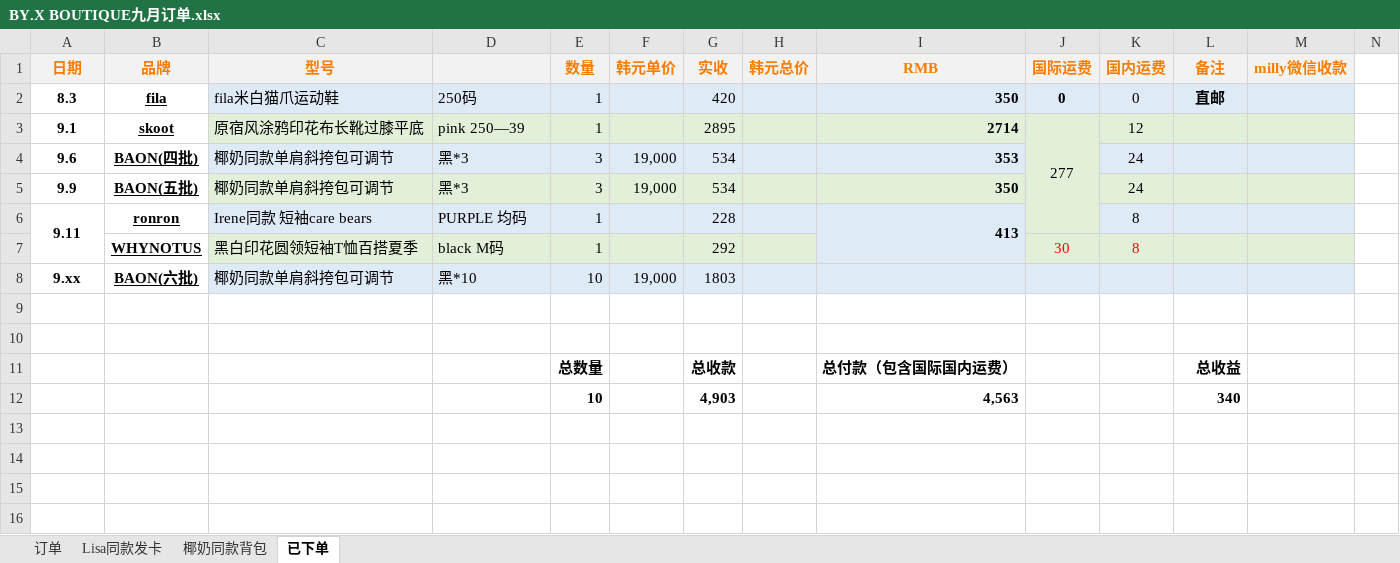
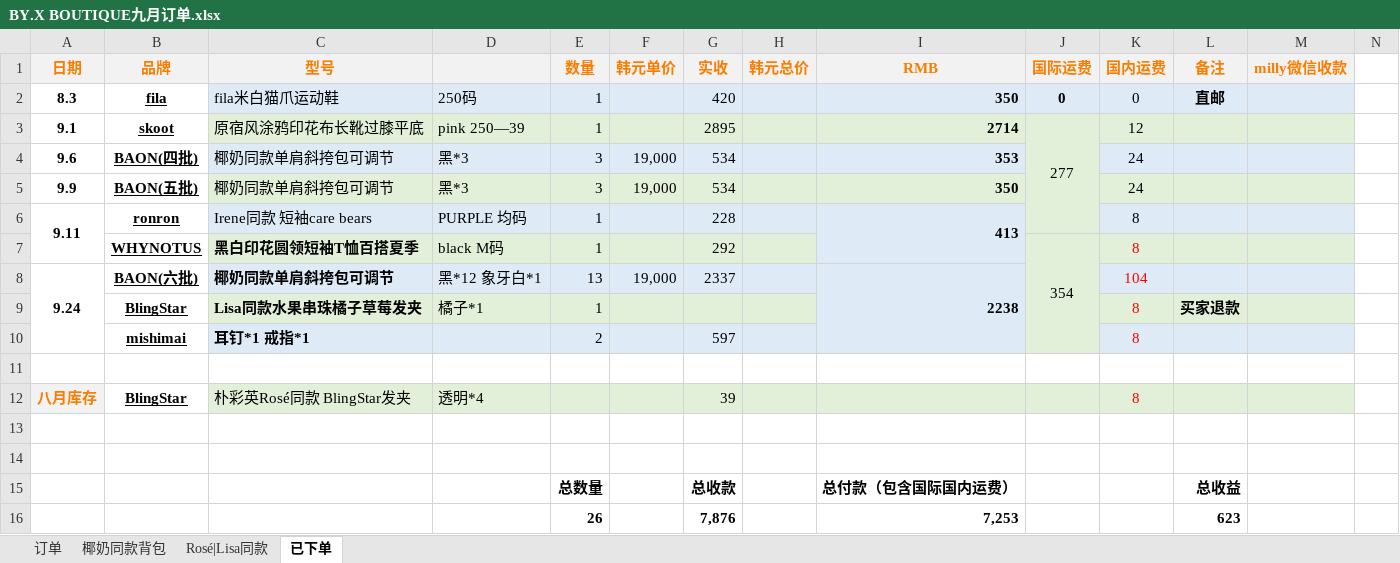
Before and after one commit to yukimi1212/404, an Excel workbook: BY.X BOUTIQUE九月订单.xlsx, sheet 已下单, drawn as a sheet; only a part is shown; values as stored, in another font and other column widths than the file's, no borders; table styles not drawn; removed rows and columns are numbered as before the commit, all else as after; rows hold the shown columns only; the diff names each change by its address in the sheet, - before the commit and + after, or states it on an @@ line.

```diff
--- a/BY.X BOUTIQUE九月订单.xlsx (sheet 已下单)
+++ b/BY.X BOUTIQUE九月订单.xlsx (sheet 已下单)
-sheet tab: Lisa同款发卡
+sheet tab: Rosé|Lisa同款
@@ sheet tab order changed: 订单 | 椰奶同款背包 | Rosé|Lisa同款 | 已下单 @@
-C7 bold: off
+C7 bold: on
-J7: 30
+J7: 354
-J7 text colour: #FF0000
+J7 text colour: black
+J7:J10 merged
+row 8: 9.24 | BAON(六批) | 椰奶同款单肩斜挎包可调节 | 黑*12 象牙白*1 | 13 | 19,000 | 2337 |  | 2238 |  | 104
+row 9:  | BlingStar | Lisa同款水果串珠橘子草莓发夹 | 橘子*1 | 1 |  |  |  |  |  | 8 | 买家退款
+row 10:  | mishimai | 耳钉*1 戒指*1 |  | 2 |  | 597 |  |  |  | 8
-row 11: 9.xx | BAON(六批) | 椰奶同款单肩斜挎包可调节 | 黑*10 | 10 | 19,000 | 1803
+row 11: (empty)
-C11:M11 fill: #DEEBF7
+C11:M11 fill: none
+row 12: 八月库存 | BlingStar | 朴彩英Rosé同款 BlingStar发夹 | 透明*4 |  |  | 39 |  |  |  | 8
-row 12:  |  |  |  | 10 |  | 4,903 |  | 4,563 |  |  | 340
+row 16:  |  |  |  | 26 |  | 7,876 |  | 7,253 |  |  | 623
```
Also changed, not shown: sheet 椰奶同款背包, sheet Rosé|Lisa同款, sheet 订单, hidden cells, BY.X BOUTIQUE 月统计.xlsx, BY.X BOUTIQUE八月订单.xlsx, 1 other file.
